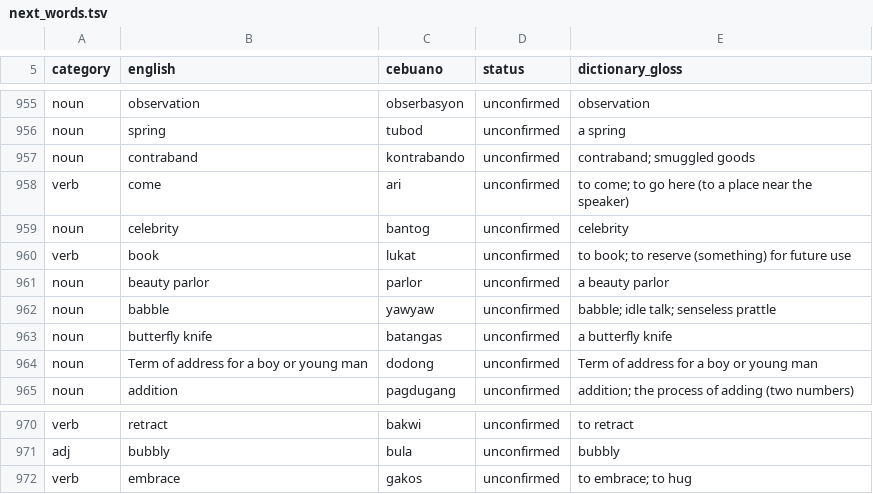
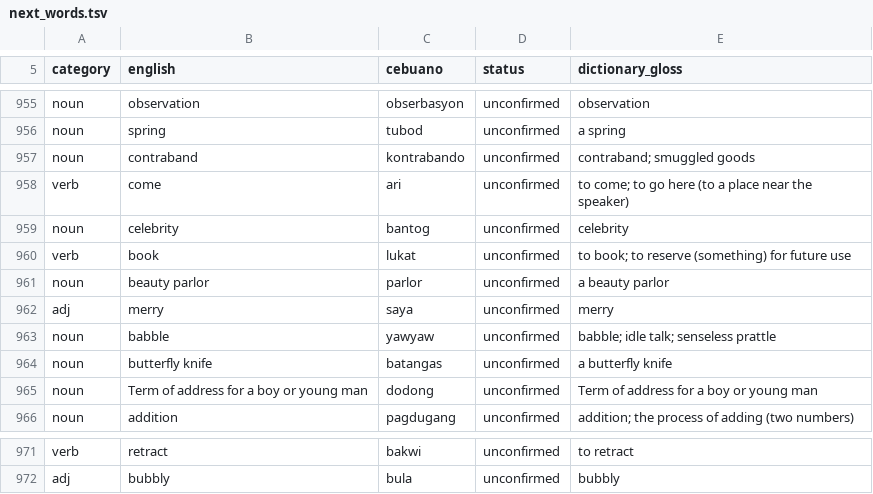
Before and after one commit to wdhaines/tunatale, a TSV file: backend/app/plugins/languages/ceb/data/next_words.tsv, drawn as a sheet; only a part is shown, gaps mark what is left out.

```diff
--- a/backend/app/plugins/languages/ceb/data/next_words.tsv
+++ b/backend/app/plugins/languages/ceb/data/next_words.tsv
@@ -961,2 +961,3 @@ verb	book	lukat	unconfirmed	to book; to reserve (something) for future use
 noun	beauty parlor	parlor	unconfirmed	a beauty parlor
+adj	merry	saya	unconfirmed	merry
 noun	babble	yawyaw	unconfirmed	babble; idle talk; senseless prattle
@@ -971,2 +972 @@ verb	retract	bakwi	unconfirmed	to retract
 adj	bubbly	bula	unconfirmed	bubbly
-verb	embrace	gakos	unconfirmed	to embrace; to hug
```
Also changed, not shown: backend/app/plugins/languages/ceb/data/base625.tsv, backend/app/plugins/languages/ceb/data/spelling_variants.tsv, 2 other files.
